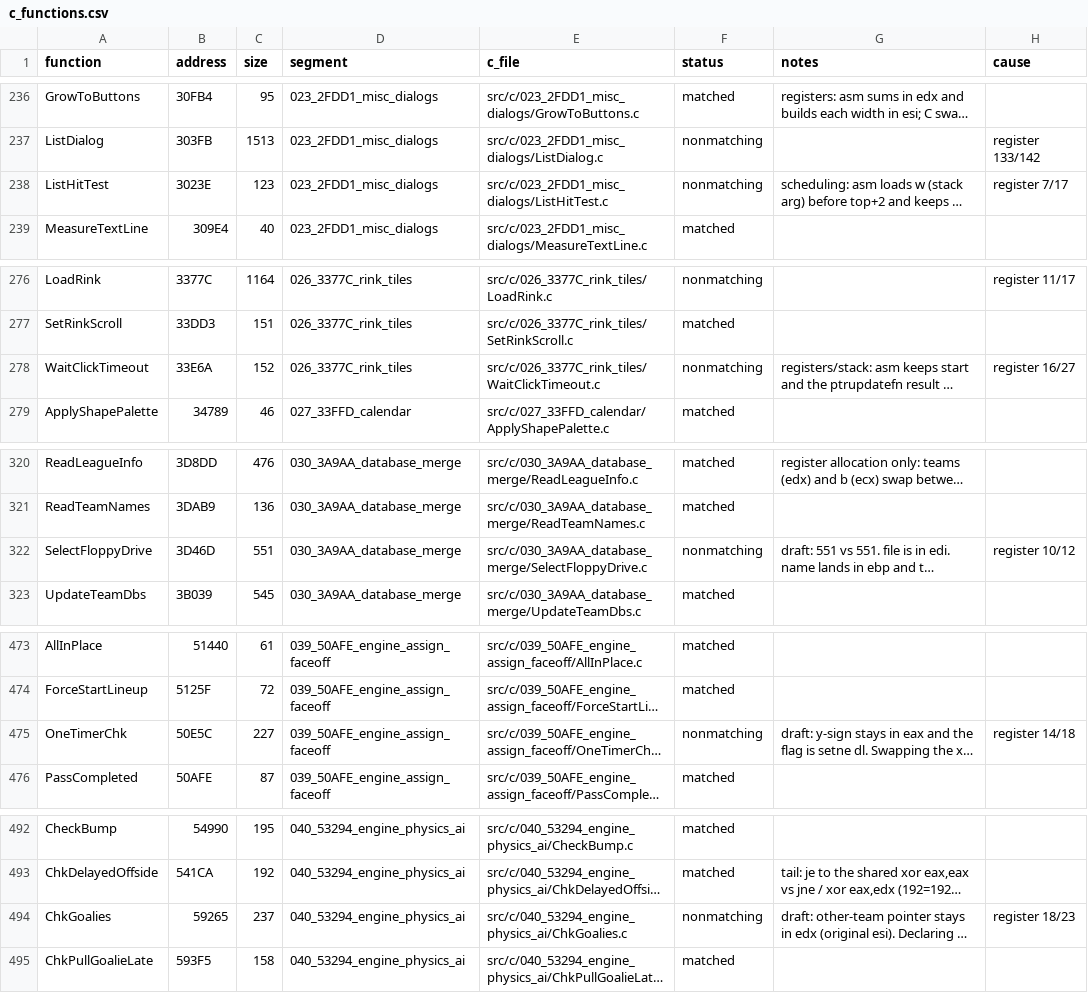
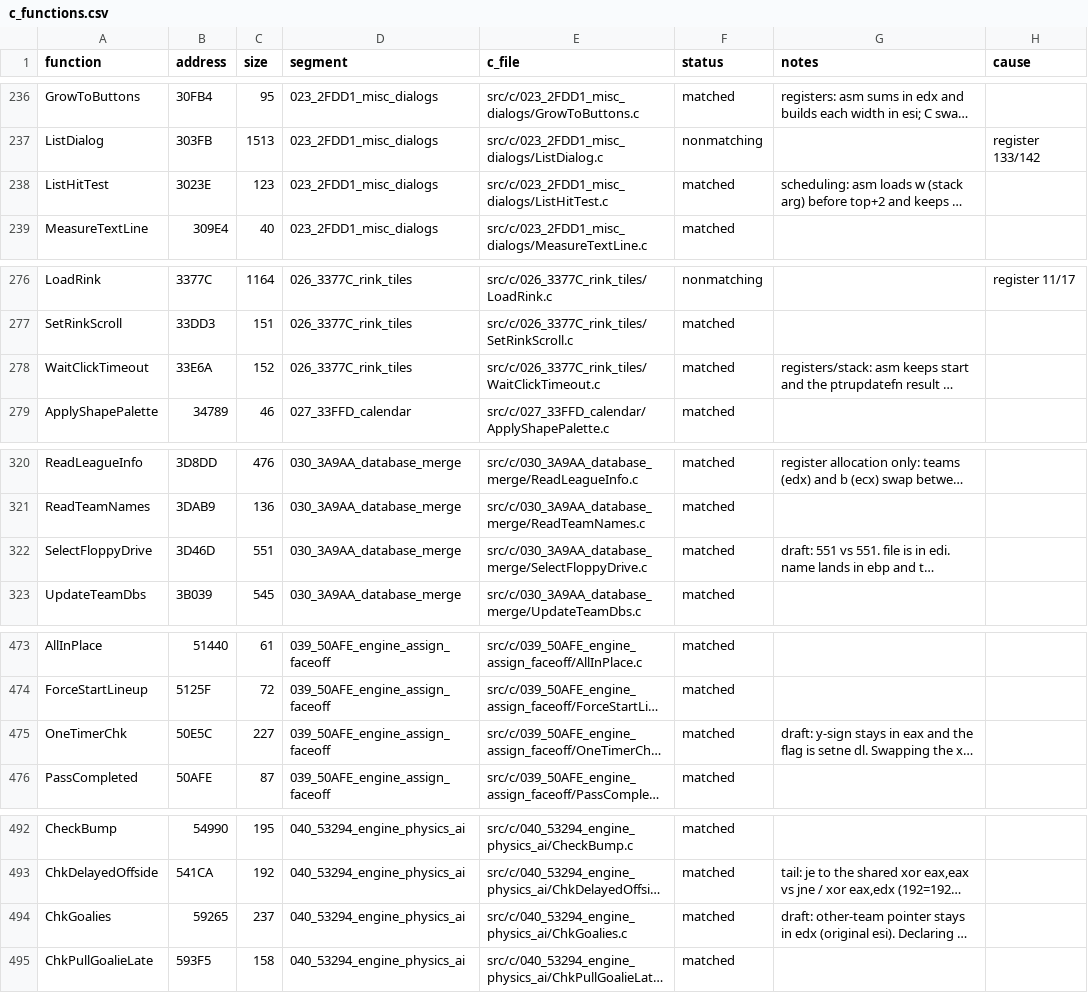
Before and after one commit to Mhopkinsinc/NHL95PC, a CSV file: tools/c_functions.csv, drawn as a sheet; only a part is shown, gaps mark what is left out; long unchanged cells end in …; the diff covers the shown part only; the diff names each change by its address in the sheet, - before the commit and + after, or states it on an @@ line.

```diff
--- a/tools/c_functions.csv
+++ b/tools/c_functions.csv
-F238 (status): nonmatching
+F238 (status): matched
-H238 (cause): register 7/17
+H238 (cause): (empty)
-F278 (status): nonmatching
+F278 (status): matched
-H278 (cause): register 16/27
+H278 (cause): (empty)
-F322 (status): nonmatching
+F322 (status): matched
-H322 (cause): register 10/12
+H322 (cause): (empty)
-F475 (status): nonmatching
+F475 (status): matched
-H475 (cause): register 14/18
+H475 (cause): (empty)
-F494 (status): nonmatching
+F494 (status): matched
-H494 (cause): register 18/23
+H494 (cause): (empty)
```
Also changed, not shown: 3 added rows, 3 removed rows and 4 edited cells elsewhere in this file, 1 other file.
